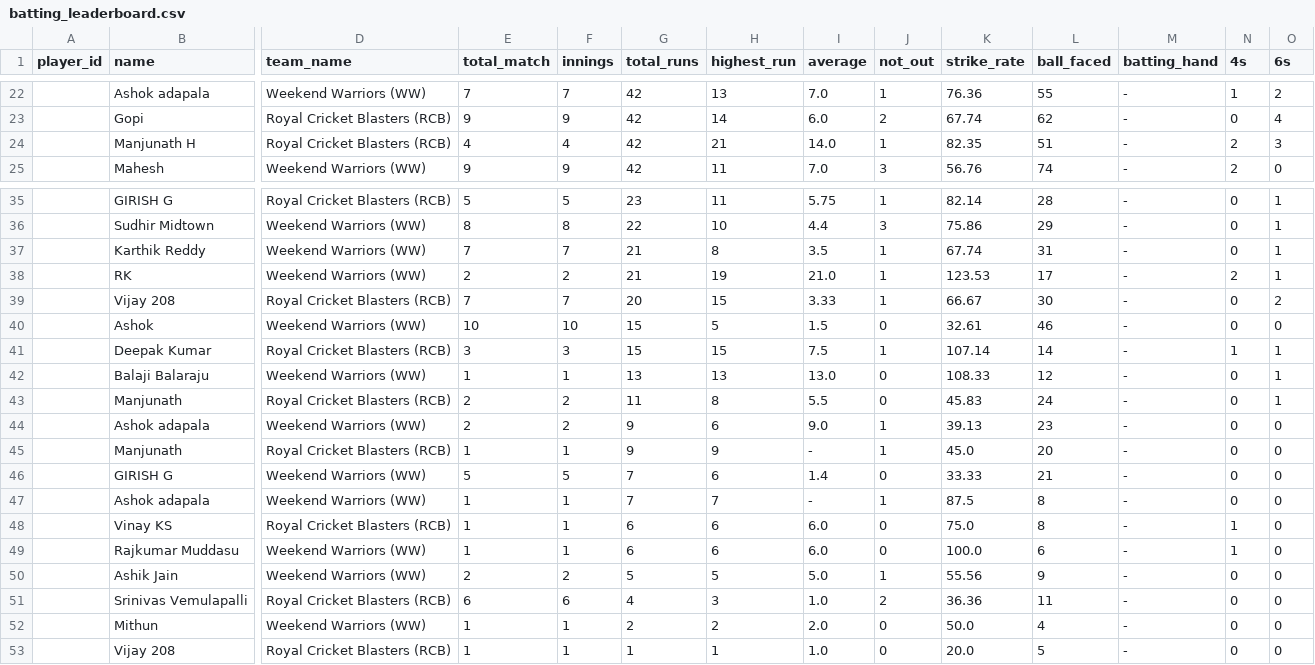
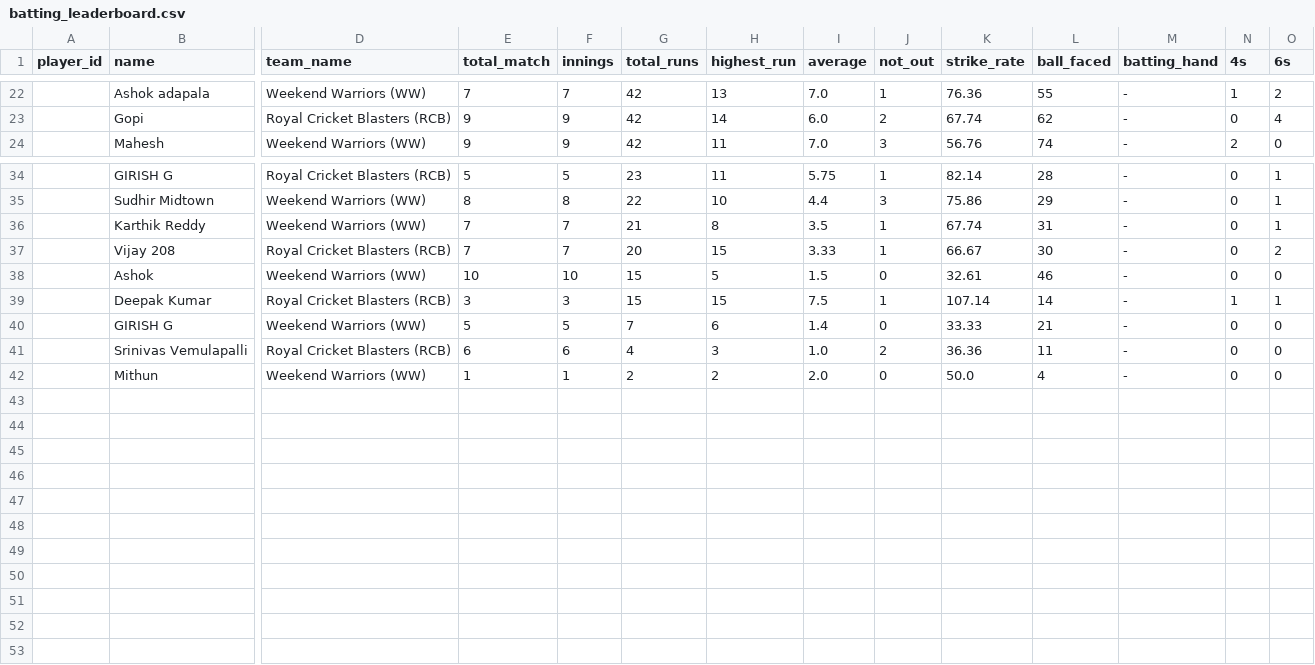
Before and after one commit to avr2222/machaxi-cricket, a CSV file: batting_leaderboard.csv, drawn as a sheet; only a part is shown, gaps mark what is left out; rows hold the shown columns only; the diff names each change by its address in the sheet, - before the commit and + after, or states it on an @@ line.

```diff
--- a/batting_leaderboard.csv
+++ b/batting_leaderboard.csv
-row 24:  | Manjunath H | Royal Cricket Blasters (RCB) | 4 | 4 | 42 | 21 | 14.0 | 1 | 82.35 | 51 | - | 2 | 3
-row 38:  | RK | Weekend Warriors (WW) | 2 | 2 | 21 | 19 | 21.0 | 1 | 123.53 | 17 | - | 2 | 1
-row 42:  | Balaji Balaraju | Weekend Warriors (WW) | 1 | 1 | 13 | 13 | 13.0 | 0 | 108.33 | 12 | - | 0 | 1
-row 43:  | Manjunath | Royal Cricket Blasters (RCB) | 2 | 2 | 11 | 8 | 5.5 | 0 | 45.83 | 24 | - | 0 | 1
-row 44:  | Ashok adapala | Weekend Warriors (WW) | 2 | 2 | 9 | 6 | 9.0 | 1 | 39.13 | 23 | - | 0 | 0
-row 45:  | Manjunath | Royal Cricket Blasters (RCB) | 1 | 1 | 9 | 9 | - | 1 | 45.0 | 20 | - | 0 | 0
-row 47:  | Ashok adapala | Weekend Warriors (WW) | 1 | 1 | 7 | 7 | - | 1 | 87.5 | 8 | - | 0 | 0
-row 48:  | Vinay KS | Royal Cricket Blasters (RCB) | 1 | 1 | 6 | 6 | 6.0 | 0 | 75.0 | 8 | - | 1 | 0
-row 49:  | Rajkumar Muddasu | Weekend Warriors (WW) | 1 | 1 | 6 | 6 | 6.0 | 0 | 100.0 | 6 | - | 1 | 0
-row 50:  | Ashik Jain | Weekend Warriors (WW) | 2 | 2 | 5 | 5 | 5.0 | 1 | 55.56 | 9 | - | 0 | 0
-row 53:  | Vijay 208 | Royal Cricket Blasters (RCB) | 1 | 1 | 1 | 1 | 1.0 | 0 | 20.0 | 5 | - | 0 | 0
```
Also changed, not shown: bowling_leaderboard.csv, 2 other files.
